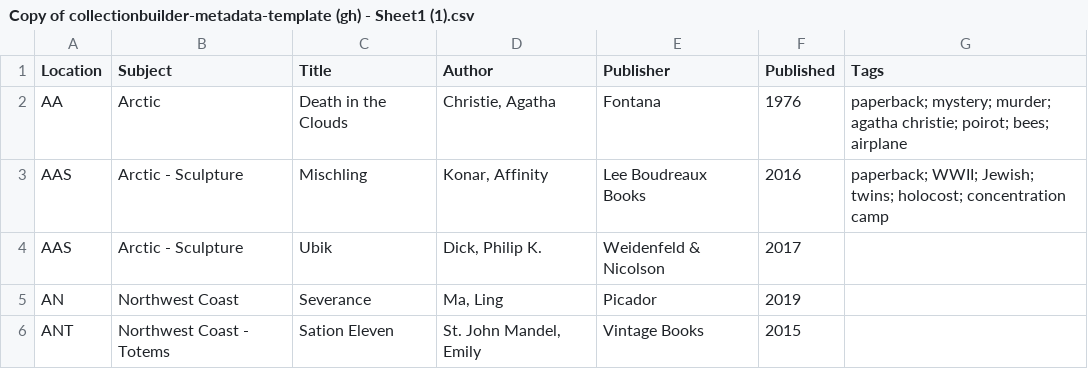
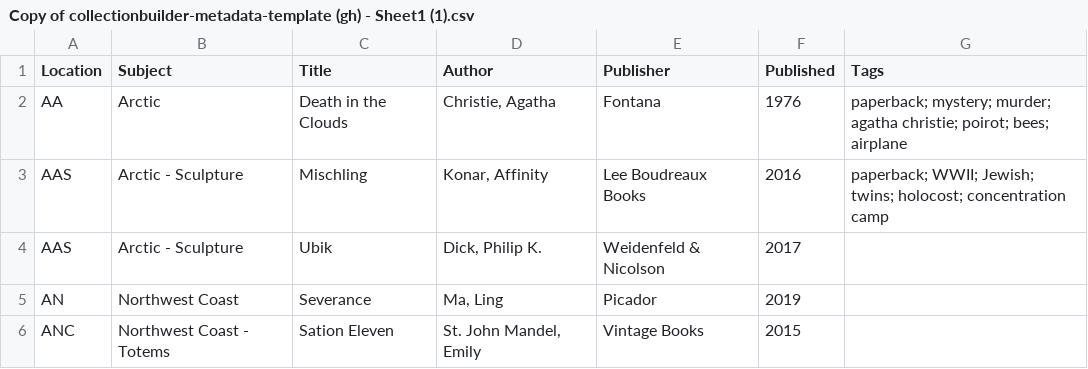
Before and after one commit to anactualdoughnut/redesigned-carnival, a CSV file: docs/Copy of collectionbuilder-metadata-template (gh) - Sheet1 (1).csv, drawn as a sheet.

Commit message:
Update Copy of collectionbuilder-metadata-template (gh) - Sheet1 (1).csv

```diff
--- a/docs/Copy of collectionbuilder-metadata-template (gh) - Sheet1 (1).csv
+++ b/docs/Copy of collectionbuilder-metadata-template (gh) - Sheet1 (1).csv
@@ -5,2 +5,2 @@ AAS,Arctic - Sculpture,Ubik,"Dick, Philip K. ",Weidenfeld & Nicolson,2017,
 AN,Northwest Coast,Severance,"Ma, Ling ",Picador,2019,
-ANT,Northwest Coast - Totems,Sation Eleven,"St. John Mandel, Emily ",Vintage Books,2015,
+ANC,Northwest Coast - Totems,Sation Eleven,"St. John Mandel, Emily ",Vintage Books,2015,
```
